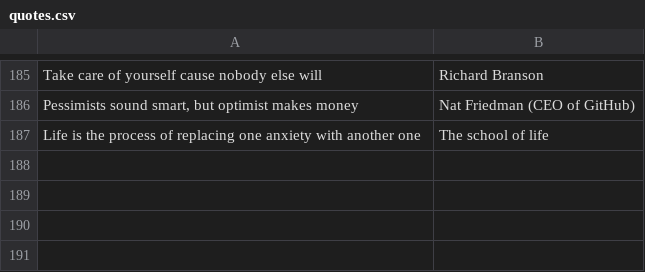
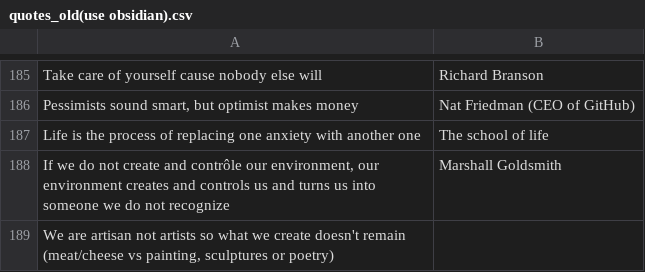
Before and after one commit to clement-roblot/newsletter, a CSV file: quotes_old(use obsidian).csv (was quotes.csv), drawn as a sheet; only a part is shown, gaps mark what is left out; the diff names each change by its address in the sheet, - before the commit and + after, or states it on an @@ line.

Commit message:
Moved the quotes to the obsidian file.

```diff
--- a/quotes.csv
+++ b/quotes_old(use obsidian).csv
+row 188: If we do not create and contrôle our environment, our environment creates and controls us and turns us into someone we do not recognize | Marshall Goldsmith
+row 189: We are artisan not artists so what we create doesn't remain (meat/cheese vs painting, sculptures or poetry)
```
Also changed, not shown: 1 other file.
